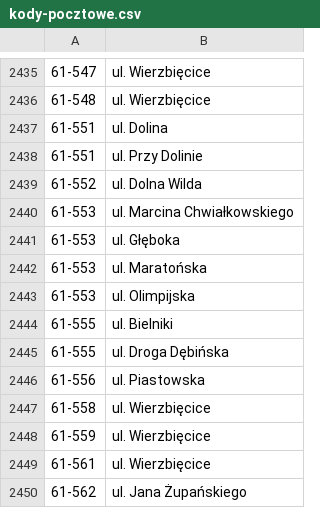
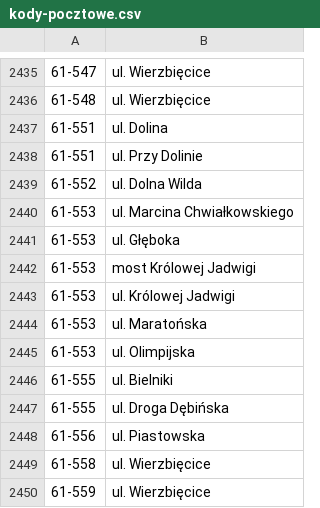
Before and after one commit to macbre/pyrabot, a CSV file: sources/kody-pocztowe.csv, drawn as a sheet; only a part is shown, gaps mark what is left out; the shorter side is filled out with more unchanged rows; the diff names each change by its address in the sheet, - before the commit and + after, or states it on an @@ line.

```diff
--- a/sources/kody-pocztowe.csv
+++ b/sources/kody-pocztowe.csv
+row 2442: 61-553 | most Królowej Jadwigi
+row 2443: 61-553 | ul. Królowej Jadwigi
```
Also changed, not shown: 1 other file.
